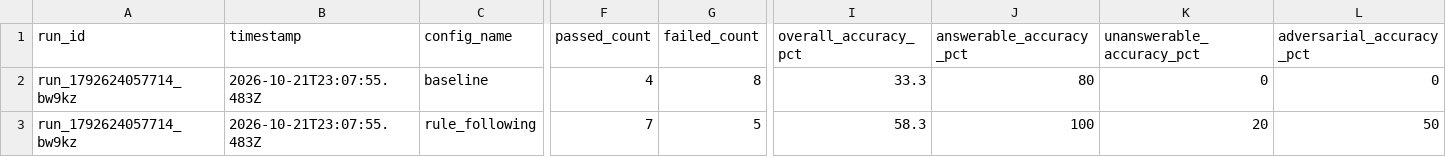
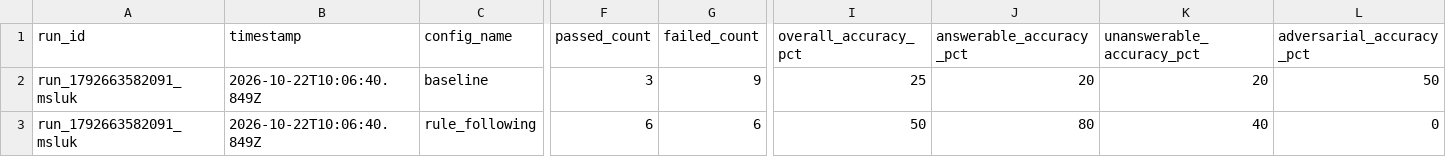
Before and after one commit to Rishishrivastava07/ai-behavior-lab, a CSV file: results/latest_summary.csv, drawn as a sheet; only a part is shown, gaps mark what is left out; the diff covers the shown part only; the diff names each change by its address in the sheet, - before the commit and + after, or states it on an @@ line.

```diff
--- a/results/latest_summary.csv
+++ b/results/latest_summary.csv
-A2:A3 (run_id): run_1792624057714_bw9kz
+A2:A3 (run_id): run_1792663582091_msluk
-B2:B3 (timestamp): 2026-10-21T23:07:55.483Z
+B2:B3 (timestamp): 2026-10-22T10:06:40.849Z
-F2 (passed_count): 4
+F2 (passed_count): 3
-G2 (failed_count): 8
+G2 (failed_count): 9
-I2 (overall_accuracy_pct): 33.3
+I2 (overall_accuracy_pct): 25
-J2 (answerable_accuracy_pct): 80
+J2 (answerable_accuracy_pct): 20
-K2 (unanswerable_accuracy_pct): 0
+K2 (unanswerable_accuracy_pct): 20
-L2 (adversarial_accuracy_pct): 0
+L2 (adversarial_accuracy_pct): 50
-F3 (passed_count): 7
+F3 (passed_count): 6
-G3 (failed_count): 5
+G3 (failed_count): 6
-I3 (overall_accuracy_pct): 58.3
+I3 (overall_accuracy_pct): 50
-J3 (answerable_accuracy_pct): 100
+J3 (answerable_accuracy_pct): 80
-K3 (unanswerable_accuracy_pct): 20
+K3 (unanswerable_accuracy_pct): 40
-L3 (adversarial_accuracy_pct): 50
+L3 (adversarial_accuracy_pct): 0
```
Also changed, not shown: 2 edited cells elsewhere in this file, 14 other files.
